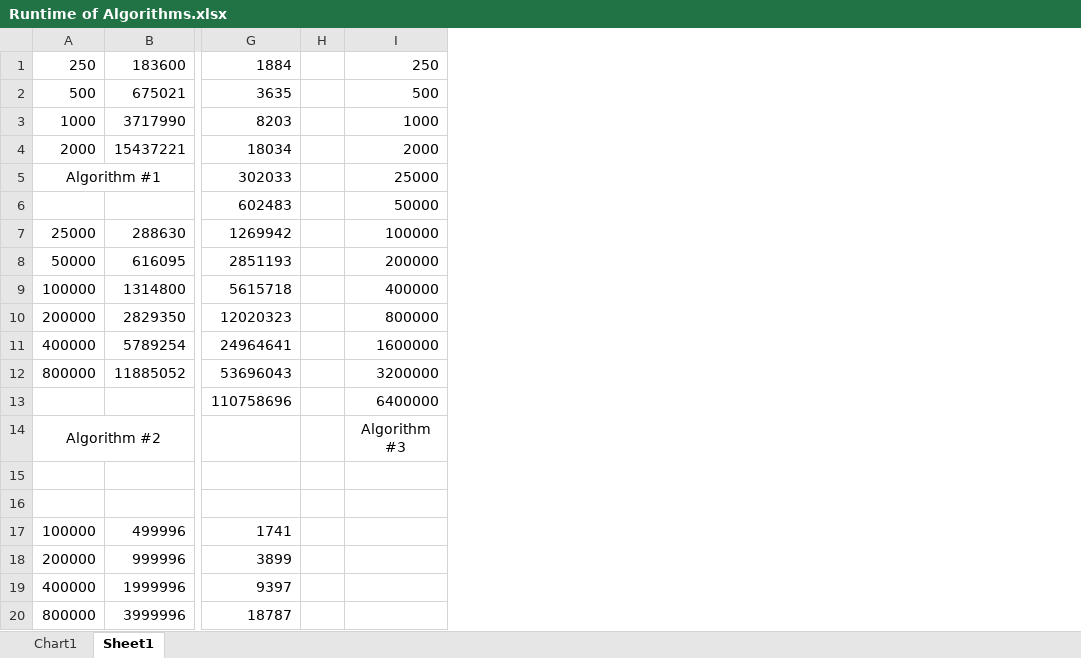
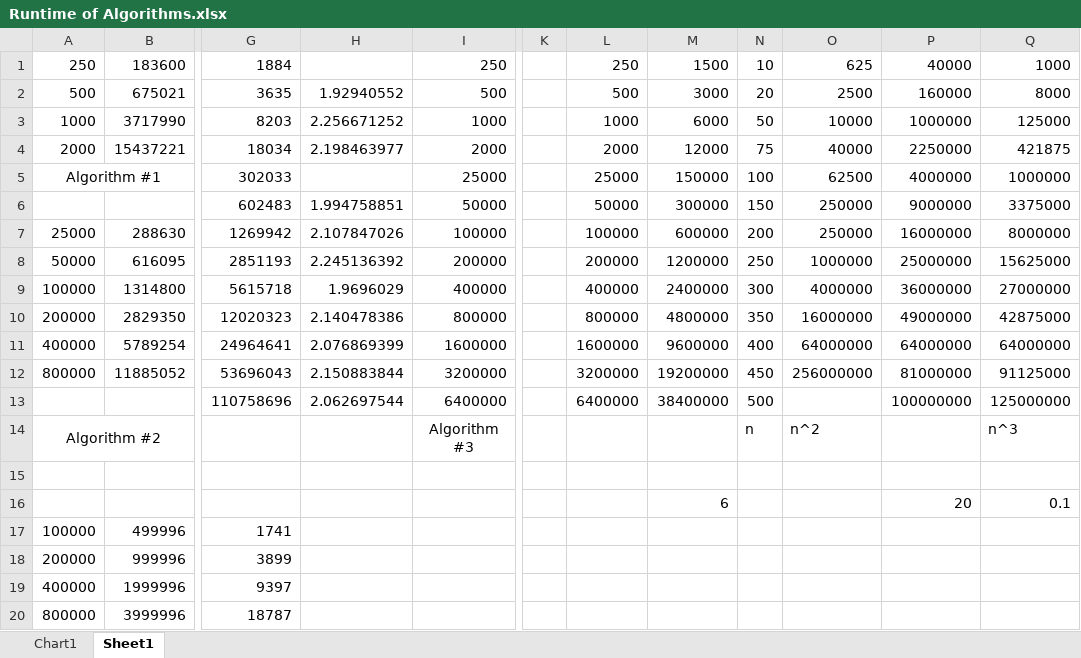
Before and after one commit to jschwarzwalder/IT333-Java, an Excel workbook: JamiSchwarzwalder-Assignment1/Runtime of Algorithms.xlsx, sheet Sheet1, drawn as a sheet; only a part is shown, gaps mark what is left out; values as stored, in another font and other column widths than the file's, no borders; removed rows and columns are numbered as before the commit, all else as after; rows hold the shown columns only; the diff names each change by its address in the sheet, - before the commit and + after, or states it on an @@ line.

```diff
--- a/JamiSchwarzwalder-Assignment1/Runtime of Algorithms.xlsx (sheet Sheet1)
+++ b/JamiSchwarzwalder-Assignment1/Runtime of Algorithms.xlsx (sheet Sheet1)
-column H, empty
+column H, rows 2-13: 1.92940552 | 2.256671252 | 2.198463977 |  | 1.994758851 | 2.107847026 | 2.245136392 | 1.9696029 | 2.140478386 | 2.076869399 | 2.150883844 | 2.062697544
+column K, empty
+column L, rows 1-13: 250 | 500 | 1000 | 2000 | 25000 | 50000 | 100000 | 200000 | 400000 | 800000 | 1600000 | 3200000 | 6400000
+column M, rows 1-16: 1500 | 3000 | 6000 | 12000 | 150000 | 300000 | 600000 | 1200000 | 2400000 | 4800000 | 9600000 | 19200000 | 38400000 |  |  | 6
+column N, rows 1-14: 10 | 20 | 50 | 75 | 100 | 150 | 200 | 250 | 300 | 350 | 400 | 450 | 500 | n
+column O, rows 1-14: 625 | 2500 | 10000 | 40000 | 62500 | 250000 | 250000 | 1000000 | 4000000 | 16000000 | 64000000 | 256000000 |  | n^2
+column P, rows 1-16: 40000 | 160000 | 1000000 | 2250000 | 4000000 | 9000000 | 16000000 | 25000000 | 36000000 | 49000000 | 64000000 | 81000000 | 100000000 |  |  | 20
+column Q, rows 1-16: 1000 | 8000 | 125000 | 421875 | 1000000 | 3375000 | 8000000 | 15625000 | 27000000 | 42875000 | 64000000 | 91125000 | 125000000 | n^3 |  | 0.1
-row 16: (empty)
+row 16:  |  |  |  |  |  |  | 6 |  |  | 20 | 0.1
```
Also changed, not shown: charts or pictures, 1 other file.
